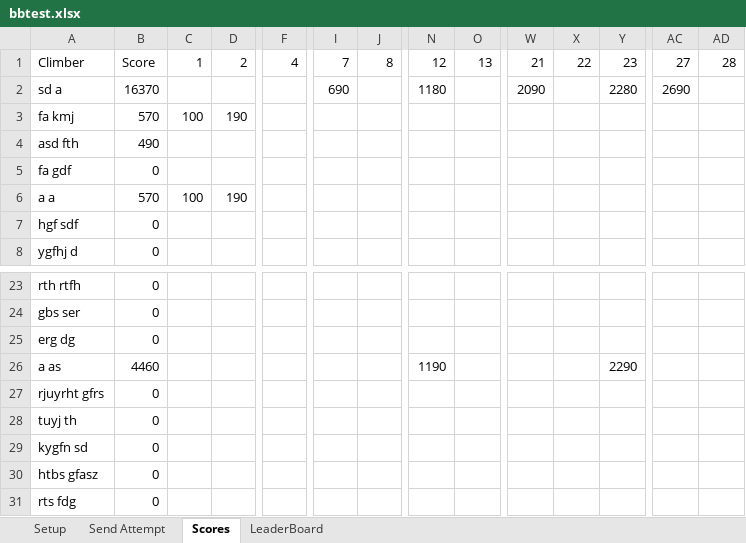
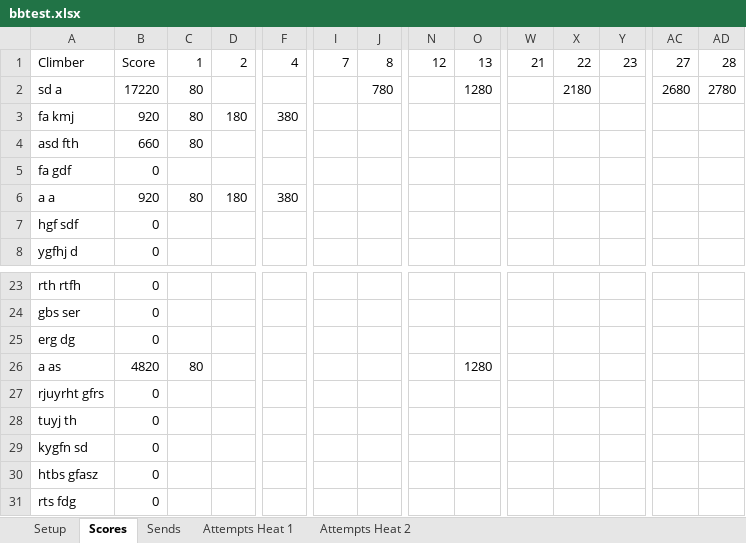
Before and after one commit to ghuinker/Boulder-Bash, an Excel workbook: bbtest.xlsx, sheet Scores, drawn as a sheet; only a part is shown, gaps mark what is left out; values as stored, in another font and other column widths than the file's, no borders; the diff covers the shown part only; the diff names each change by its address in the sheet, - before the commit and + after, or states it on an @@ line.

```diff
--- a/bbtest.xlsx (sheet Scores)
+++ b/bbtest.xlsx (sheet Scores)
-sheet tab: LeaderBoard
+sheet tab: Attempts Heat 1
-sheet tab: Send Attempt
+sheet tab: Sends
+sheet tab: Attempts Heat 2
-B2: 16370
+B2: 17220
-C2: (empty)
+C2: 80
-I2: 690
+I2: (empty)
-J2: (empty)
+J2: 780
-N2: 1180
+N2: (empty)
-O2: (empty)
+O2: 1280
-W2: 2090
+W2: (empty)
-X2: (empty)
+X2: 2180
-Y2: 2280
+Y2: (empty)
-AC2: 2690
+AC2: 2680
-AD2: (empty)
+AD2: 2780
-B3: 570
+B3: 920
-C3: 100
+C3: 80
-D3: 190
+D3: 180
-F3: (empty)
+F3: 380
-B4: 490
+B4: 660
-C4: (empty)
+C4: 80
-B6: 570
+B6: 920
-C6: 100
+C6: 80
-D6: 190
+D6: 180
-F6: (empty)
+F6: 380
-B26: 4460
+B26: 4820
-C26: (empty)
+C26: 80
-N26: 1190
+N26: (empty)
-O26: (empty)
+O26: 1280
-Y26: 2290
+Y26: (empty)
```
Also changed, not shown: 17 edited cells elsewhere in this sheet, sheet Attempts Heat 1, sheet Setup, test.xlsx, 2 other files.
